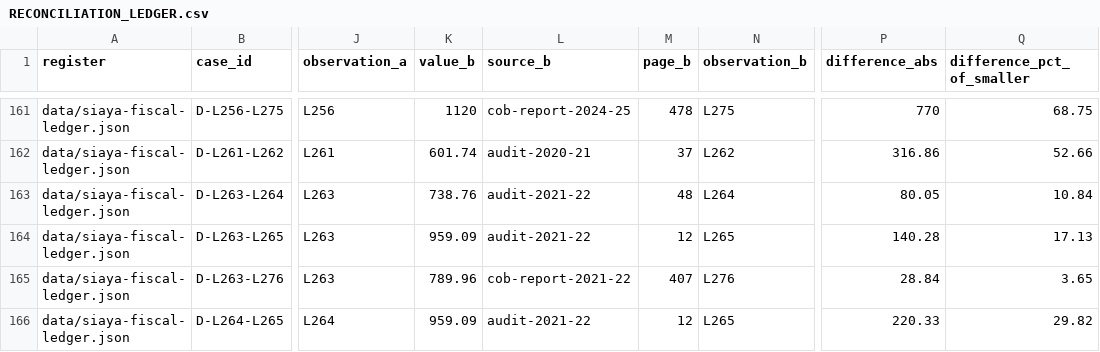
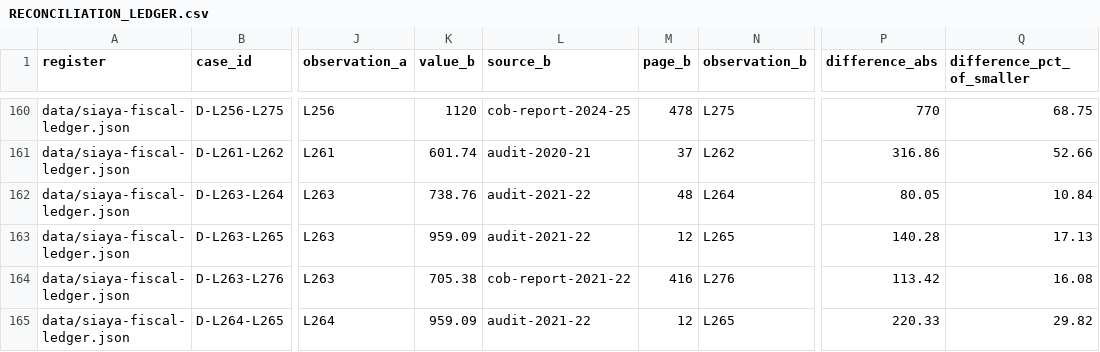
Before and after one commit to PapaDanico/Takwimu, a CSV file: docs/research/RECONCILIATION_LEDGER.csv, drawn as a sheet; only a part is shown, gaps mark what is left out; addresses are those after the commit; the diff covers the shown part only; the diff names each change by its address in the sheet, - before the commit and + after, or states it on an @@ line.

```diff
--- a/docs/research/RECONCILIATION_LEDGER.csv
+++ b/docs/research/RECONCILIATION_LEDGER.csv
-K164 (value_b): 789.96
+K164 (value_b): 705.38
-M164 (page_b): 407
+M164 (page_b): 416
-P164 (difference_abs): 28.84
+P164 (difference_abs): 113.42
-Q164 (difference_pct_of_smaller): 3.65
+Q164 (difference_pct_of_smaller): 16.08
```
Also changed, not shown: 3 removed rows and 49 edited cells elsewhere in this file, 11 other files.
